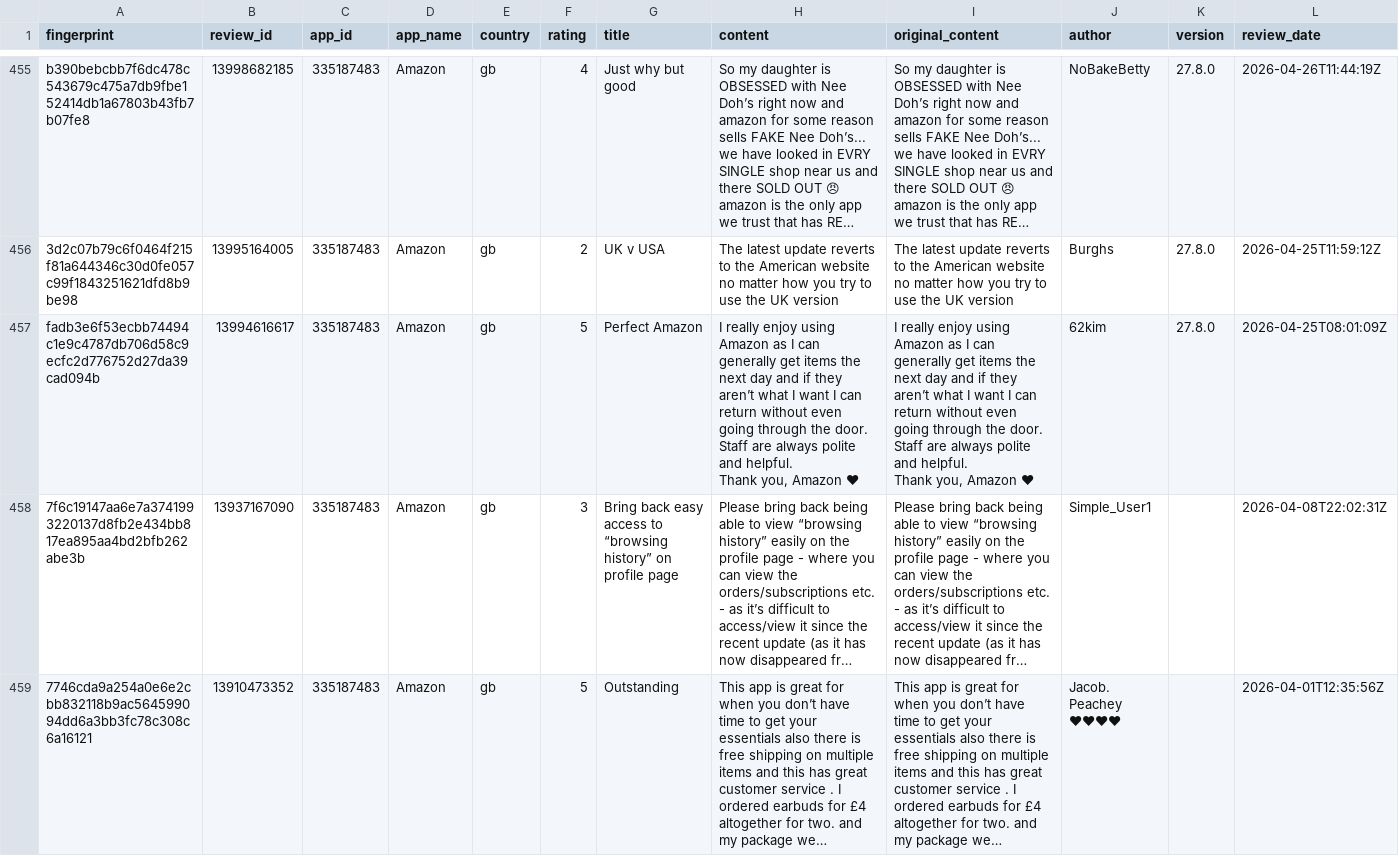
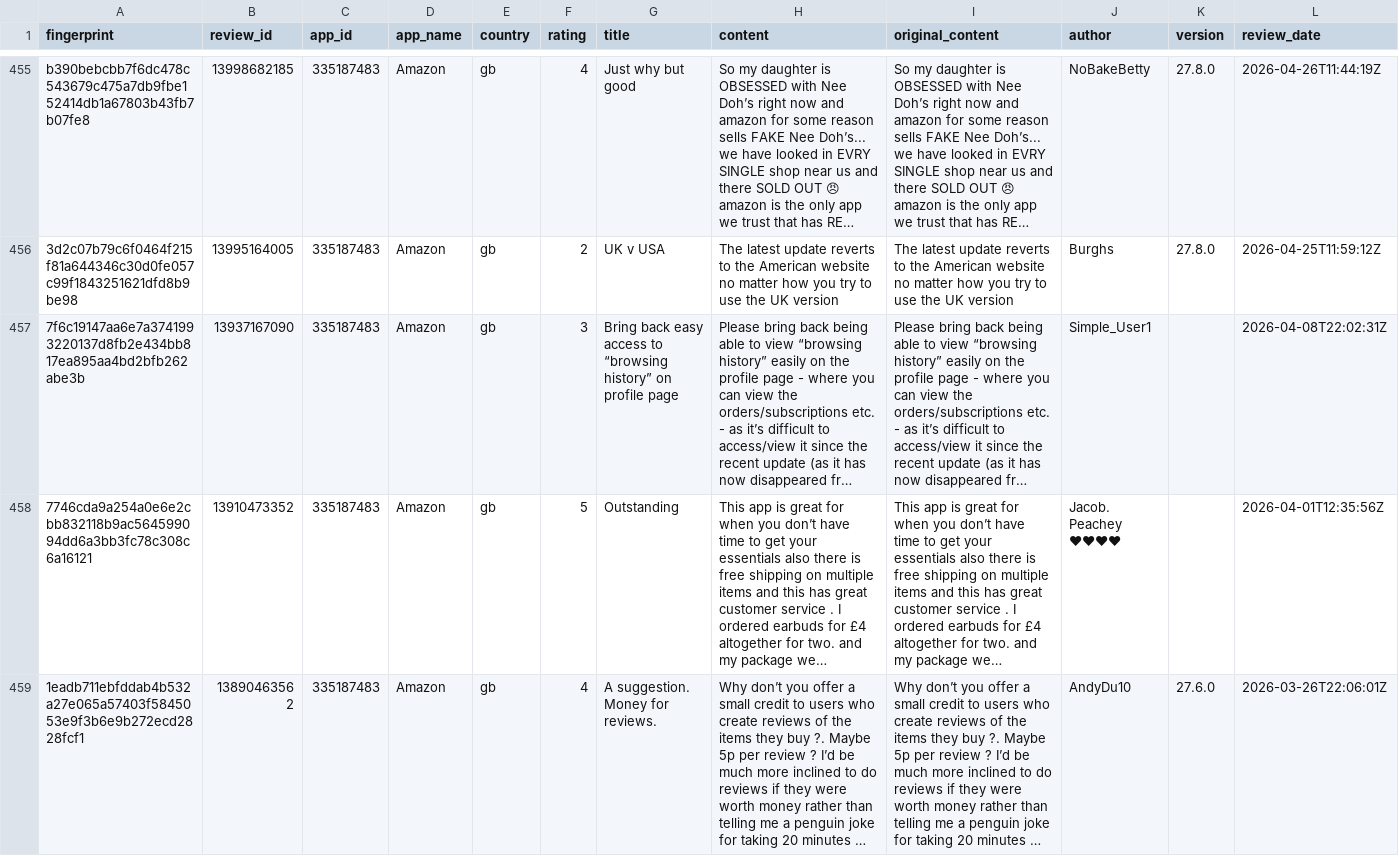
Before and after one commit to pickmiu/appstore-public-data, a CSV file: data/reviews_335187483_Amazon_gb.csv, drawn as a sheet; only a part is shown, gaps mark what is left out; the shorter side is filled out with more unchanged rows; long unchanged cells end in …; rows hold the shown columns only; ↵ is a line break in a cell; the diff names each change by its address in the sheet, - before the commit and + after, or states it on an @@ line.

```diff
--- a/data/reviews_335187483_Amazon_gb.csv
+++ b/data/reviews_335187483_Amazon_gb.csv
-row 457: fadb3e6f53ecbb74494c1e9c4787db706d58c9ecfc2d776752d27da39cad094b | 13994616617 | 335187483 | Amazon | gb | 5 | Perfect Amazon | I really enjoy using Amazon as I can generally get items the next day and if they aren’t what I want I can return without even going through the door. ↵ Staff are always polite and helpful. ↵ Thank you, Amazon ❤ | I really enjoy using Amazon as I can generally get items the next day and if they aren’t what I want I can return without even going through the door. ↵ Staff are always polite and helpful. ↵ Thank you, Amazon ❤ | 62kim | 27.8.0 | 2026-04-25T08:01:09Z
```
